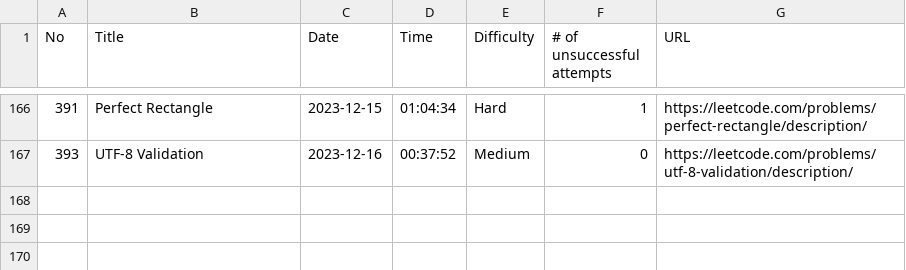
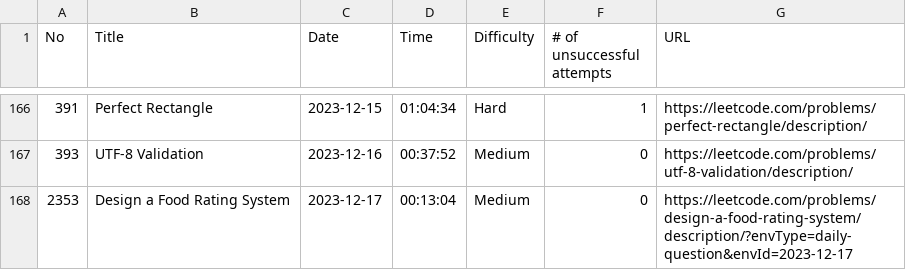
Before and after one commit to ryotaro612/lc, a CSV file: sessions.csv, drawn as a sheet; only a part is shown, gaps mark what is left out; the diff names each change by its address in the sheet, - before the commit and + after, or states it on an @@ line.

Commit message:
Design a Food Rating System

```diff
--- a/sessions.csv
+++ b/sessions.csv
+row 168: 2353 | Design a Food Rating System | 2023-12-17 | 00:13:04 | Medium | 0 | https://leetcode.com/problems/design-a-food-rating-system/description/?envType=daily-question&envId=2023-12-17
```
Also changed, not shown: 1 other file.
